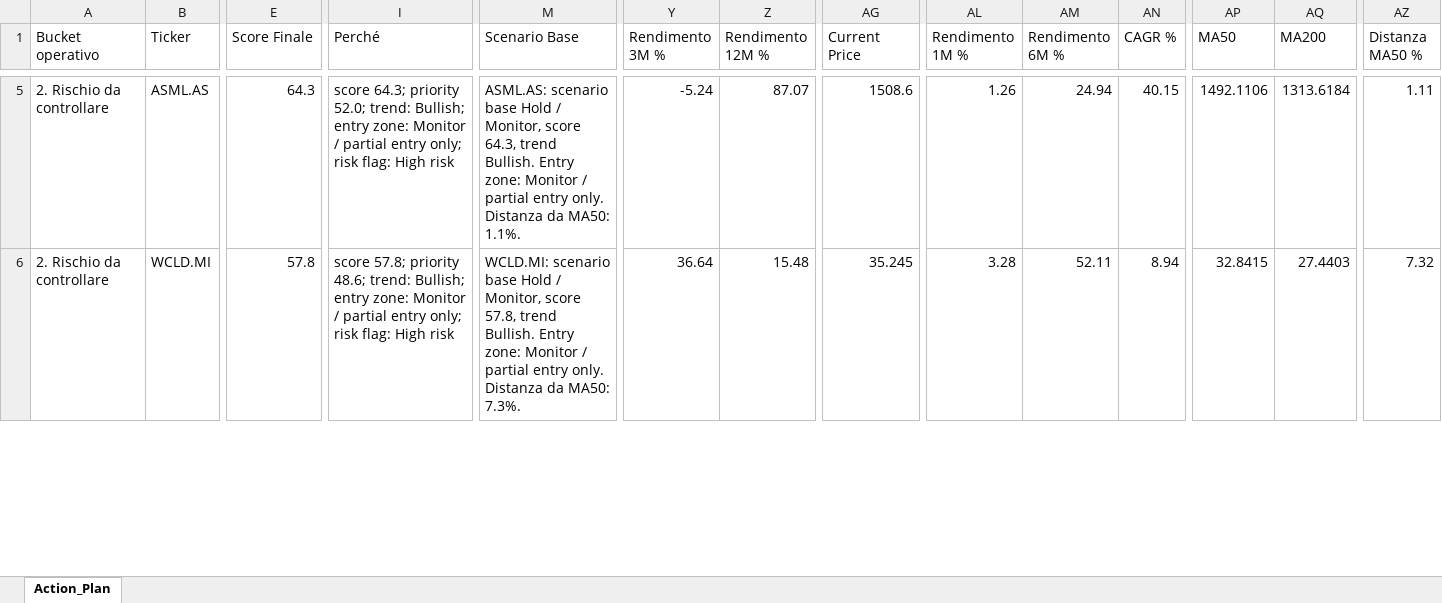
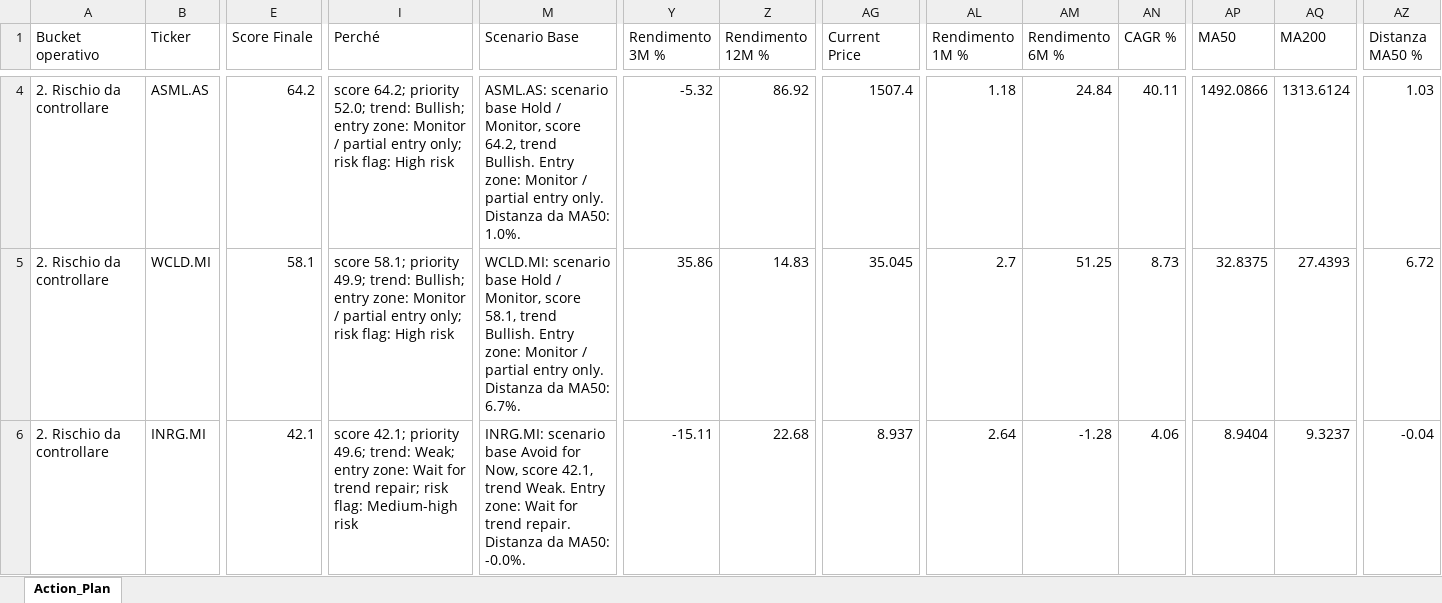
Before and after one commit to mirkomazzacuva/etf-intelligence-agent, an Excel workbook: AlphaForge_Action_Plan.xlsx, sheet Action_Plan, drawn as a sheet; only a part is shown, gaps mark what is left out; values as stored, in another font and other column widths than the file's, no borders; addresses are those after the commit; rows hold the shown columns only; the diff covers the shown part only; the diff names each change by its address in the sheet, - before the commit and + after, or states it on an @@ line.

```diff
--- a/AlphaForge_Action_Plan.xlsx (sheet Action_Plan)
+++ b/AlphaForge_Action_Plan.xlsx (sheet Action_Plan)
-E4 (Score Finale): 64.3
+E4 (Score Finale): 64.2
-I4 (Perché): score 64.3; priority 52.0;…
+I4 (Perché): score 64.2; priority 52.0;…
-M4 (Scenario Base): …Monitor, score 64.3, trend Bullish. Entry zone: Monitor / partial entry only. Distanza da MA50: 1.1%.
+M4 (Scenario Base): …Monitor, score 64.2, trend Bullish. Entry zone: Monitor / partial entry only. Distanza da MA50: 1.0%.
-Y4 (Rendimento 3M %): -5.24
+Y4 (Rendimento 3M %): -5.32
-Z4 (Rendimento 12M %): 87.07
+Z4 (Rendimento 12M %): 86.92
-AG4 (Current Price): 1508.6
+AG4 (Current Price): 1507.4
-AL4 (Rendimento 1M %): 1.26
+AL4 (Rendimento 1M %): 1.18
-AM4 (Rendimento 6M %): 24.94
+AM4 (Rendimento 6M %): 24.84
-AN4 (CAGR %): 40.15
+AN4 (CAGR %): 40.11
-AP4 (MA50): 1492.1106
+AP4 (MA50): 1492.0866
-AQ4 (MA200): 1313.6184
+AQ4 (MA200): 1313.6124
-AZ4 (Distanza MA50 %): 1.11
+AZ4 (Distanza MA50 %): 1.03
-E5 (Score Finale): 57.8
+E5 (Score Finale): 58.1
-I5 (Perché): score 57.8; priority 48.6; trend: Bullish;…
+I5 (Perché): score 58.1; priority 49.9; trend: Bullish;…
-M5 (Scenario Base): …Monitor, score 57.8, trend Bullish. Entry zone: Monitor / partial entry only. Distanza da MA50: 7.3%.
+M5 (Scenario Base): …Monitor, score 58.1, trend Bullish. Entry zone: Monitor / partial entry only. Distanza da MA50: 6.7%.
-Y5 (Rendimento 3M %): 36.64
+Y5 (Rendimento 3M %): 35.86
-Z5 (Rendimento 12M %): 15.48
+Z5 (Rendimento 12M %): 14.83
-AG5 (Current Price): 35.245
+AG5 (Current Price): 35.045
-AL5 (Rendimento 1M %): 3.28
+AL5 (Rendimento 1M %): 2.7
-AM5 (Rendimento 6M %): 52.11
+AM5 (Rendimento 6M %): 51.25
-AN5 (CAGR %): 8.94
+AN5 (CAGR %): 8.73
-AP5 (MA50): 32.8415
+AP5 (MA50): 32.8375
-AQ5 (MA200): 27.4403
+AQ5 (MA200): 27.4393
-AZ5 (Distanza MA50 %): 7.32
+AZ5 (Distanza MA50 %): 6.72
+row 6: 2. Rischio da controllare | INRG.MI | 42.1 | score 42.1; priority 49.6; trend: Weak; entry zone: Wait for trend repair; risk flag: Medium-high risk | INRG.MI: scenario base Avoid for Now, score 42.1, trend Weak. Entry zone: Wait for trend repair. Distanza da MA50: -0.0%. | -15.11 | 22.68 | 8.937 | 2.64 | -1.28 | 4.06 | 8.9404 | 9.3237 | -0.04
```
Also changed, not shown: 1 added row, 2 removed rows and 335 edited cells elsewhere in this sheet, AlphaForge_Fund_Price_History.xlsx, AlphaForge_Insights.xlsx, 25 other files.
